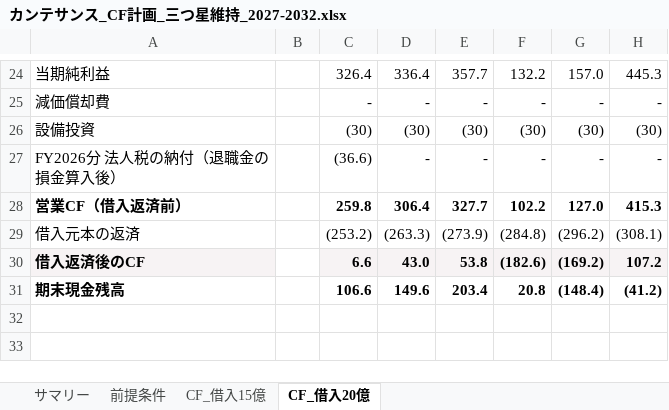
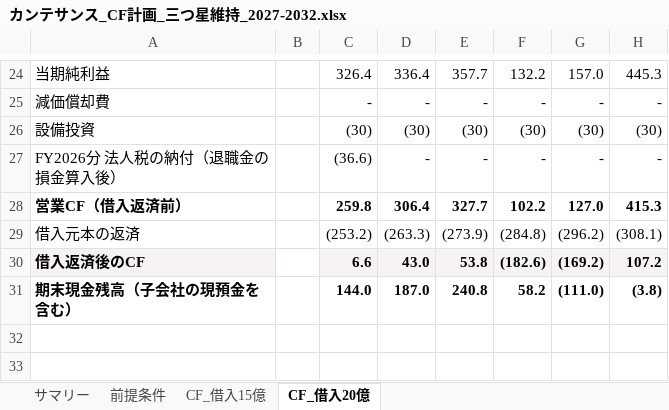
Before and after one commit to nakano-winebank/wine-auction, an Excel workbook: M&A/カンテサンス/カンテサンス_CF計画_三つ星維持_2027-2032.xlsx, sheet CF_借入20億, drawn as a sheet; only a part is shown, gaps mark what is left out; values as stored, in another font and other column widths than the file's, no borders; removed rows and columns are numbered as before the commit, all else as after; the diff names each change by its address in the sheet, - before the commit and + after, or states it on an @@ line.

```diff
--- a/M&A/カンテサンス/カンテサンス_CF計画_三つ星維持_2027-2032.xlsx (sheet CF_借入20億)
+++ b/M&A/カンテサンス/カンテサンス_CF計画_三つ星維持_2027-2032.xlsx (sheet CF_借入20億)
-row 31: 期末現金残高 |  | 106.6 | 149.6 | 203.4 | 20.8 | (148.4) | (41.2)
+row 31: 期末現金残高（子会社の現預金を含む） |  | 144.0 | 187.0 | 240.8 | 58.2 | (111.0) | (3.8)
```
Also changed, not shown: sheet サマリー, sheet CF_借入15億, sheet 前提条件, 1 other file.
